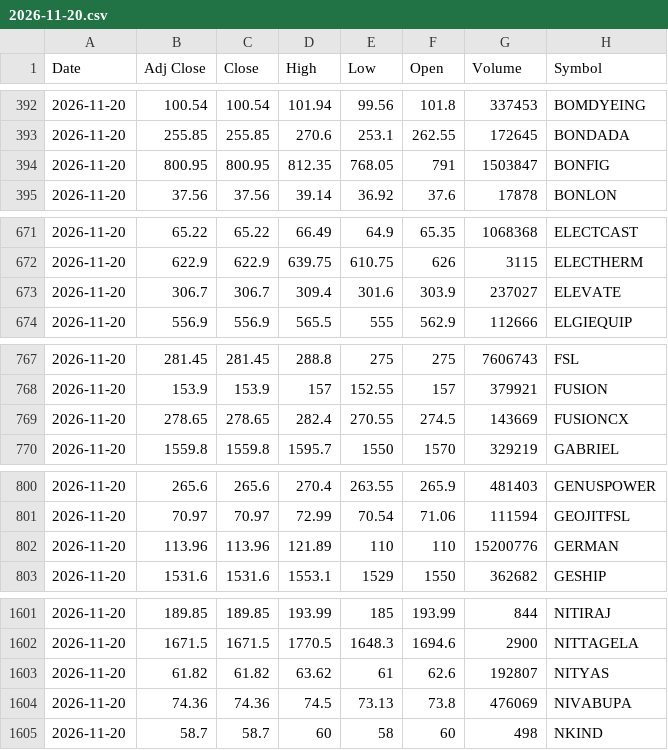
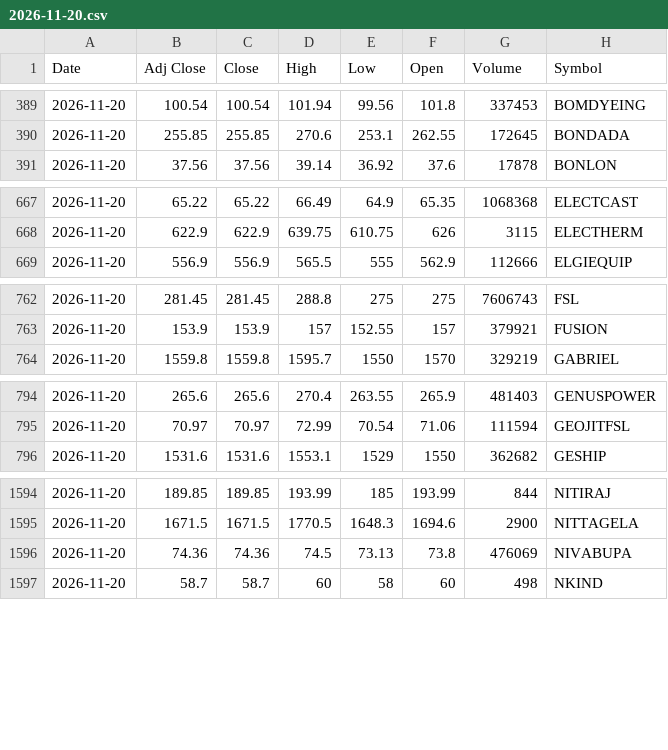
Before and after one commit to VarunNeel/alphatrace-feed, a CSV file: ohlcv/daily/2026-11-20.csv, drawn as a sheet; only a part is shown, gaps mark what is left out; the diff covers the shown part only.

```diff
--- a/ohlcv/daily/2026-11-20.csv
+++ b/ohlcv/daily/2026-11-20.csv
@@ -393,3 +390,2 @@ Date,Adj Close,Close,High,Low,Open,Volume,Symbol
 2026-11-20,255.85,255.85,270.6,253.1,262.55,172645,BONDADA
-2026-11-20,800.95,800.95,812.35,768.05,791,1503847,BONFIG
 2026-11-20,37.56,37.56,39.14,36.92,37.6,17878,BONLON
@@ -672,3 +668,2 @@ Date,Adj Close,Close,High,Low,Open,Volume,Symbol
 2026-11-20,622.9,622.9,639.75,610.75,626,3115,ELECTHERM
-2026-11-20,306.7,306.7,309.4,301.6,303.9,237027,ELEVATE
 2026-11-20,556.9,556.9,565.5,555,562.9,112666,ELGIEQUIP
@@ -768,3 +763,2 @@ Date,Adj Close,Close,High,Low,Open,Volume,Symbol
 2026-11-20,153.9,153.9,157,152.55,157,379921,FUSION
-2026-11-20,278.65,278.65,282.4,270.55,274.5,143669,FUSIONCX
 2026-11-20,1559.8,1559.8,1595.7,1550,1570,329219,GABRIEL
@@ -801,3 +795,2 @@ Date,Adj Close,Close,High,Low,Open,Volume,Symbol
 2026-11-20,70.97,70.97,72.99,70.54,71.06,111594,GEOJITFSL
-2026-11-20,113.96,113.96,121.89,110,110,15200776,GERMAN
 2026-11-20,1531.6,1531.6,1553.1,1529,1550,362682,GESHIP
@@ -1602,3 +1595,2 @@ Date,Adj Close,Close,High,Low,Open,Volume,Symbol
 2026-11-20,1671.5,1671.5,1770.5,1648.3,1694.6,2900,NITTAGELA
-2026-11-20,61.82,61.82,63.62,61,62.6,192807,NITYAS
 2026-11-20,74.36,74.36,74.5,73.13,73.8,476069,NIVABUPA
```
Also changed, not shown: 1 added row and 13 removed rows elsewhere in this file, ohlcv/DAILY_OHLCV.csv, ohlcv/daily/2026-11-23.csv, 2 other files.
